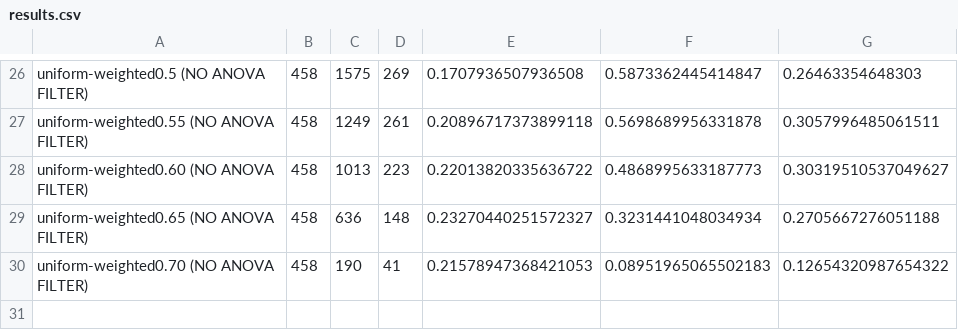
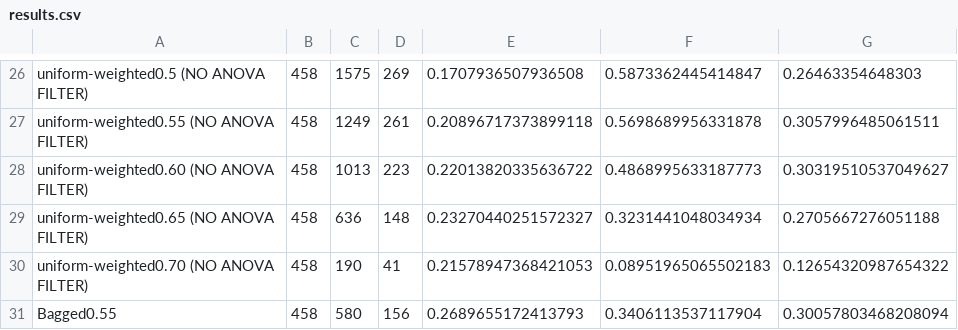
Before and after one commit to jacobkj314/DrugReader, a CSV file: results.csv, drawn as a sheet; only a part is shown, gaps mark what is left out.

```diff
--- a/results.csv
+++ b/results.csv
@@ -30 +30,2 @@ uniform-weighted0.65 (NO ANOVA FILTER), 458, 636, 148, 0.23270440251572327, 0.32
 uniform-weighted0.70 (NO ANOVA FILTER), 458, 190, 41, 0.21578947368421053, 0.08951965065502183, 0.12654320987654322
+Bagged0.55, 458, 580, 156, 0.2689655172413793, 0.3406113537117904, 0.30057803468208094
```
Also changed, not shown: 4 other files.
